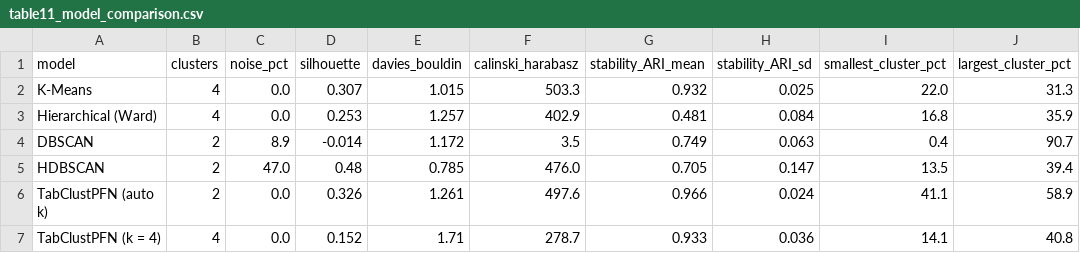
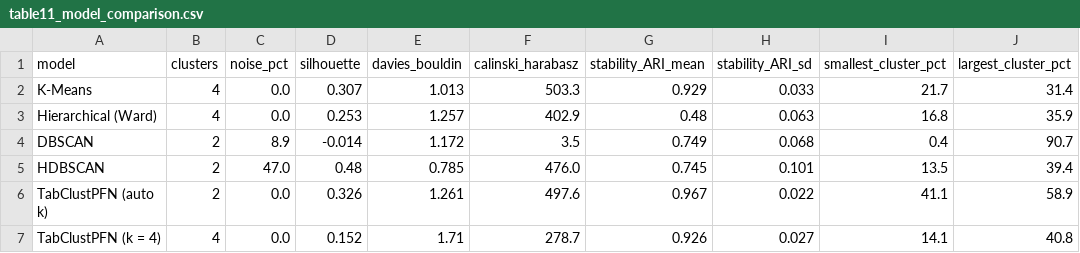
Before and after one commit to kvmmn/_COM7022_MachineLearning, a CSV file: COM7022 - Assignment/output/tables/table11_model_comparison.csv, drawn as a sheet.

```diff
--- a/COM7022 - Assignment/output/tables/table11_model_comparison.csv
+++ b/COM7022 - Assignment/output/tables/table11_model_comparison.csv
@@ -1,7 +1,7 @@
 model,clusters,noise_pct,silhouette,davies_bouldin,calinski_harabasz,stability_ARI_mean,stability_ARI_sd,smallest_cluster_pct,largest_cluster_pct
-K-Means,4,0.0,0.307,1.015,503.3,0.932,0.025,22.0,31.3
-Hierarchical (Ward),4,0.0,0.253,1.257,402.9,0.481,0.084,16.8,35.9
-DBSCAN,2,8.9,-0.014,1.172,3.5,0.749,0.063,0.4,90.7
-HDBSCAN,2,47.0,0.48,0.785,476.0,0.705,0.147,13.5,39.4
-TabClustPFN (auto k),2,0.0,0.326,1.261,497.6,0.966,0.024,41.1,58.9
-TabClustPFN (k = 4),4,0.0,0.152,1.71,278.7,0.933,0.036,14.1,40.8
+K-Means,4,0.0,0.307,1.013,503.3,0.929,0.033,21.7,31.4
+Hierarchical (Ward),4,0.0,0.253,1.257,402.9,0.48,0.063,16.8,35.9
+DBSCAN,2,8.9,-0.014,1.172,3.5,0.749,0.068,0.4,90.7
+HDBSCAN,2,47.0,0.48,0.785,476.0,0.745,0.101,13.5,39.4
+TabClustPFN (auto k),2,0.0,0.326,1.261,497.6,0.967,0.022,41.1,58.9
+TabClustPFN (k = 4),4,0.0,0.152,1.71,278.7,0.926,0.027,14.1,40.8
```
Also changed, not shown: COM7022 - Assignment/output/cluster_assignments.csv, COM7022 - Assignment/output/tables/table05_feature_set_scan.csv, 25 other files.
